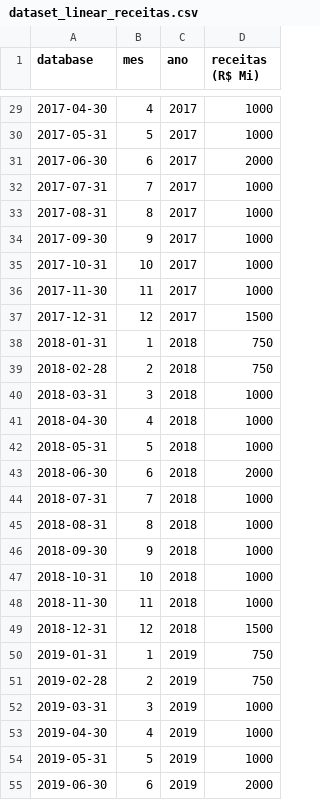
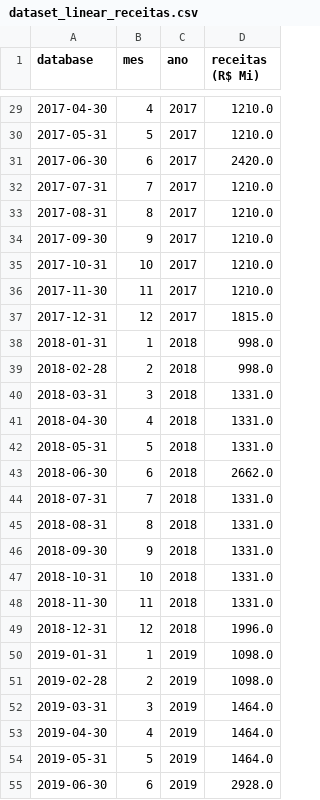
Before and after one commit to italomarcelogit/scripts-diversos, a CSV file: dataset-sales-random/dataset_linear_receitas.csv, drawn as a sheet; only a part is shown, gaps mark what is left out; the diff covers the shown part only.

```diff
--- a/dataset-sales-random/dataset_linear_receitas.csv
+++ b/dataset-sales-random/dataset_linear_receitas.csv
@@ -29,27 +29,27 @@ database,mes,ano,receitas (R$ Mi)
-2017-04-30,4,2017,1000
-2017-05-31,5,2017,1000
-2017-06-30,6,2017,2000
-2017-07-31,7,2017,1000
-2017-08-31,8,2017,1000
-2017-09-30,9,2017,1000
-2017-10-31,10,2017,1000
-2017-11-30,11,2017,1000
-2017-12-31,12,2017,1500
-2018-01-31,1,2018,750
-2018-02-28,2,2018,750
-2018-03-31,3,2018,1000
-2018-04-30,4,2018,1000
-2018-05-31,5,2018,1000
-2018-06-30,6,2018,2000
-2018-07-31,7,2018,1000
-2018-08-31,8,2018,1000
-2018-09-30,9,2018,1000
-2018-10-31,10,2018,1000
-2018-11-30,11,2018,1000
-2018-12-31,12,2018,1500
-2019-01-31,1,2019,750
-2019-02-28,2,2019,750
-2019-03-31,3,2019,1000
-2019-04-30,4,2019,1000
-2019-05-31,5,2019,1000
-2019-06-30,6,2019,2000
+2017-04-30,4,2017,1210.0
+2017-05-31,5,2017,1210.0
+2017-06-30,6,2017,2420.0
+2017-07-31,7,2017,1210.0
+2017-08-31,8,2017,1210.0
+2017-09-30,9,2017,1210.0
+2017-10-31,10,2017,1210.0
+2017-11-30,11,2017,1210.0
+2017-12-31,12,2017,1815.0
+2018-01-31,1,2018,998.0
+2018-02-28,2,2018,998.0
+2018-03-31,3,2018,1331.0
+2018-04-30,4,2018,1331.0
+2018-05-31,5,2018,1331.0
+2018-06-30,6,2018,2662.0
+2018-07-31,7,2018,1331.0
+2018-08-31,8,2018,1331.0
+2018-09-30,9,2018,1331.0
+2018-10-31,10,2018,1331.0
+2018-11-30,11,2018,1331.0
+2018-12-31,12,2018,1996.0
+2019-01-31,1,2019,1098.0
+2019-02-28,2,2019,1098.0
+2019-03-31,3,2019,1464.0
+2019-04-30,4,2019,1464.0
+2019-05-31,5,2019,1464.0
+2019-06-30,6,2019,2928.0
```
Also changed, not shown: 69 edited cells elsewhere in this file.
